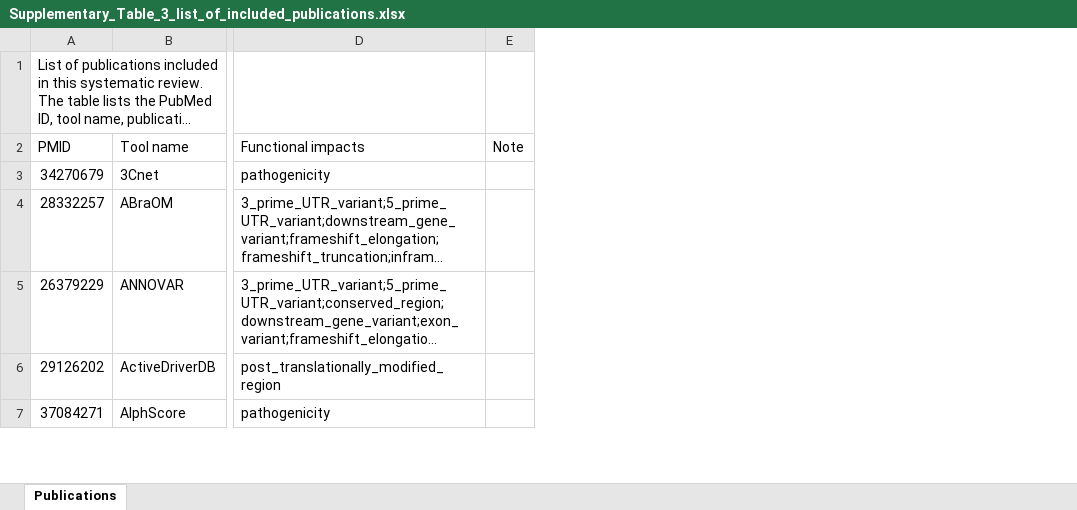
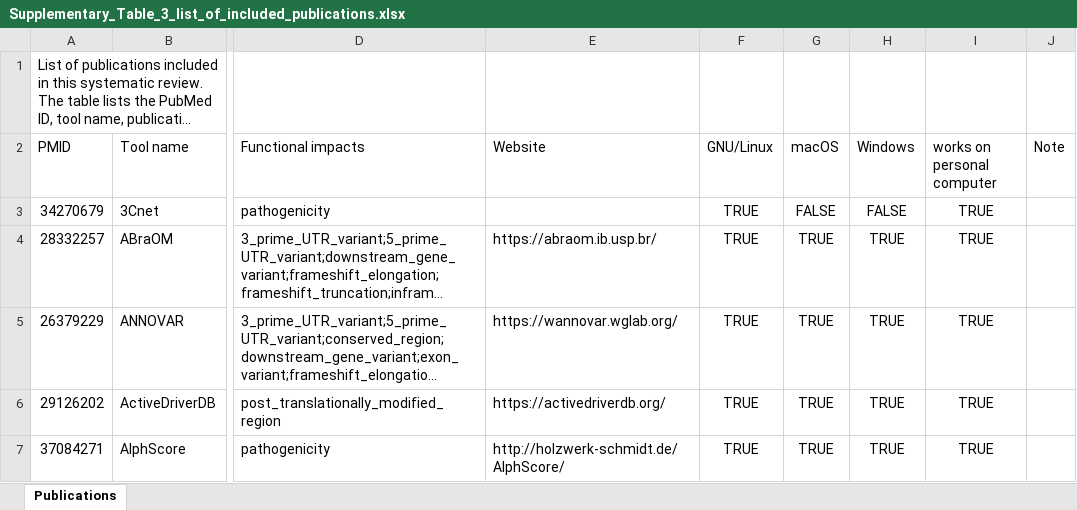
Before and after one commit to CristianRiccio/VEP_Finder, an Excel workbook: data/Supplementary_Table_3_list_of_included_publications.xlsx, sheet Publications, drawn as a sheet; only a part is shown, gaps mark what is left out; long unchanged cells end in …; values as stored, in another font and other column widths than the file's, no borders; table styles not drawn; the diff covers the shown part only; the diff names each change by its address in the sheet, - before the commit and + after, or states it on an @@ line.

```diff
--- a/data/Supplementary_Table_3_list_of_included_publications.xlsx (sheet Publications)
+++ b/data/Supplementary_Table_3_list_of_included_publications.xlsx (sheet Publications)
+column E (Website), rows 4-7: https://abraom.ib.usp.br/ | https://wannovar.wglab.org/ | https://activedriverdb.org/ | http://holzwerk-schmidt.de/AlphScore/
+column F (GNU/Linux), rows 3-7: all TRUE
+column G (macOS), rows 3-7: FALSE | TRUE | TRUE | TRUE | TRUE
+column H (Windows), rows 3-7: FALSE | TRUE | TRUE | TRUE | TRUE
+column I (works on personal computer), rows 3-7: all TRUE
```
Also changed, not shown: 6 edited cells elsewhere in this sheet, 11 other files.
